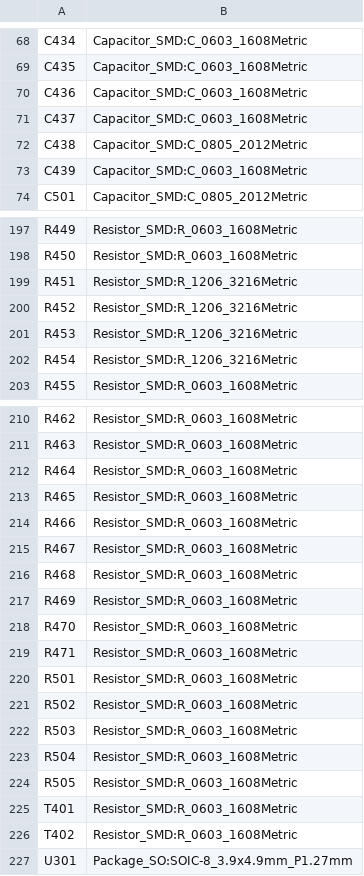
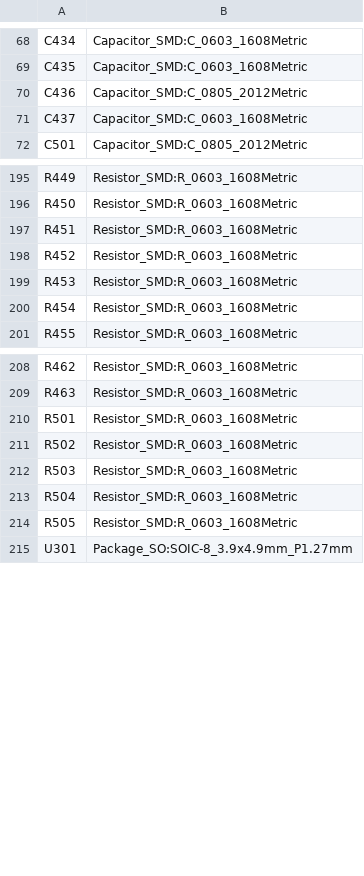
Before and after one commit to johonkanen/tube_hv_supplies_kicad, a CSV file: rev4/lib/footprint_map.csv, drawn as a sheet; only a part is shown, gaps mark what is left out; the diff covers the shown part only.

```diff
--- a/rev4/lib/footprint_map.csv
+++ b/rev4/lib/footprint_map.csv
@@ -69,6 +69,4 @@ C434,Capacitor_SMD:C_0603_1608Metric
 C435,Capacitor_SMD:C_0603_1608Metric
-C436,Capacitor_SMD:C_0603_1608Metric
+C436,Capacitor_SMD:C_0805_2012Metric
 C437,Capacitor_SMD:C_0603_1608Metric
-C438,Capacitor_SMD:C_0805_2012Metric
-C439,Capacitor_SMD:C_0603_1608Metric
 C501,Capacitor_SMD:C_0805_2012Metric
@@ -198,6 +196,6 @@ R449,Resistor_SMD:R_0603_1608Metric
 R450,Resistor_SMD:R_0603_1608Metric
-R451,Resistor_SMD:R_1206_3216Metric
-R452,Resistor_SMD:R_1206_3216Metric
-R453,Resistor_SMD:R_1206_3216Metric
-R454,Resistor_SMD:R_1206_3216Metric
+R451,Resistor_SMD:R_0603_1608Metric
+R452,Resistor_SMD:R_0603_1608Metric
+R453,Resistor_SMD:R_0603_1608Metric
+R454,Resistor_SMD:R_0603_1608Metric
 R455,Resistor_SMD:R_0603_1608Metric
@@ -211,10 +209,2 @@ R462,Resistor_SMD:R_0603_1608Metric
 R463,Resistor_SMD:R_0603_1608Metric
-R464,Resistor_SMD:R_0603_1608Metric
-R465,Resistor_SMD:R_0603_1608Metric
-R466,Resistor_SMD:R_0603_1608Metric
-R467,Resistor_SMD:R_0603_1608Metric
-R468,Resistor_SMD:R_0603_1608Metric
-R469,Resistor_SMD:R_0603_1608Metric
-R470,Resistor_SMD:R_0603_1608Metric
-R471,Resistor_SMD:R_0603_1608Metric
 R501,Resistor_SMD:R_0603_1608Metric
@@ -224,4 +214,2 @@ R504,Resistor_SMD:R_0603_1608Metric
 R505,Resistor_SMD:R_0603_1608Metric
-T401,Resistor_SMD:R_0603_1608Metric
-T402,Resistor_SMD:R_0603_1608Metric
 U301,Package_SO:SOIC-8_3.9x4.9mm_P1.27mm
```
Also changed, not shown: 14 edited cells elsewhere in this file, rev4/bom/bom.csv, rev4/reports/intended_nets.csv, 5 other files.
